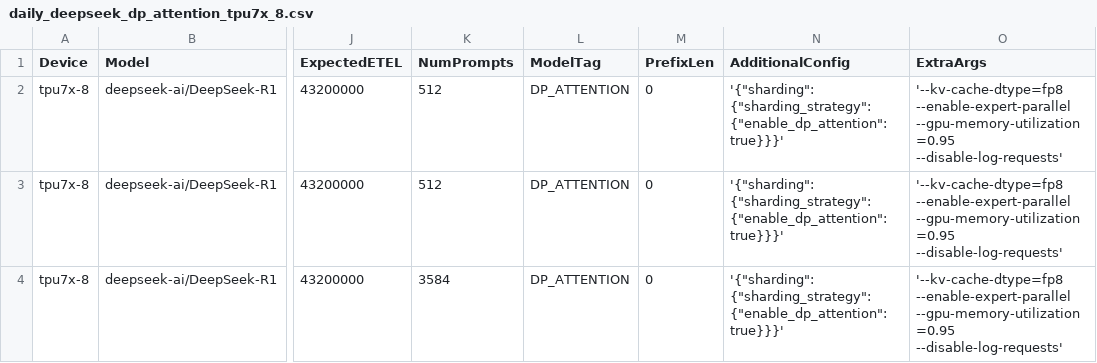
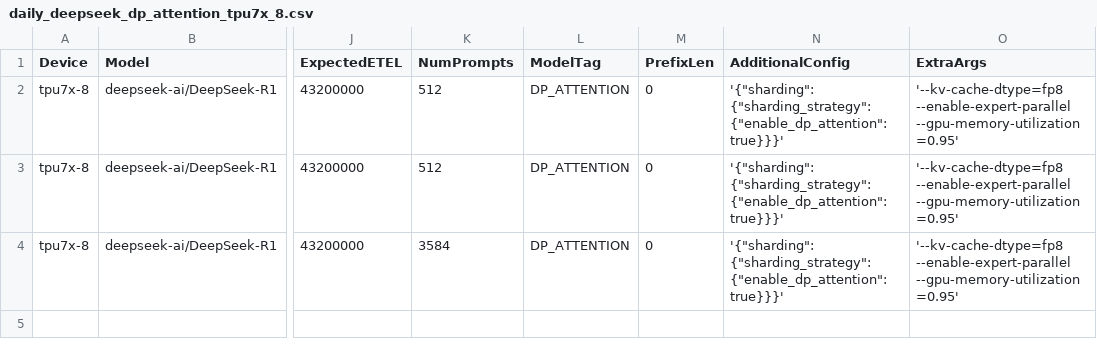
Before and after one commit to QiliangCui/bm-infra, a CSV file: cases/daily_deepseek_dp_attention_tpu7x_8.csv, drawn as a sheet; only a part is shown, gaps mark what is left out; the diff names each change by its address in the sheet, - before the commit and + after, or states it on an @@ line.

Commit message:
Remove --disable-log-request

```diff
--- a/cases/daily_deepseek_dp_attention_tpu7x_8.csv
+++ b/cases/daily_deepseek_dp_attention_tpu7x_8.csv
-O2:O4 (ExtraArgs): '--kv-cache-dtype=fp8 --enable-expert-parallel --gpu-memory-utilization=0.95 --disable-log-requests'
+O2:O4 (ExtraArgs): '--kv-cache-dtype=fp8 --enable-expert-parallel --gpu-memory-utilization=0.95'
```
